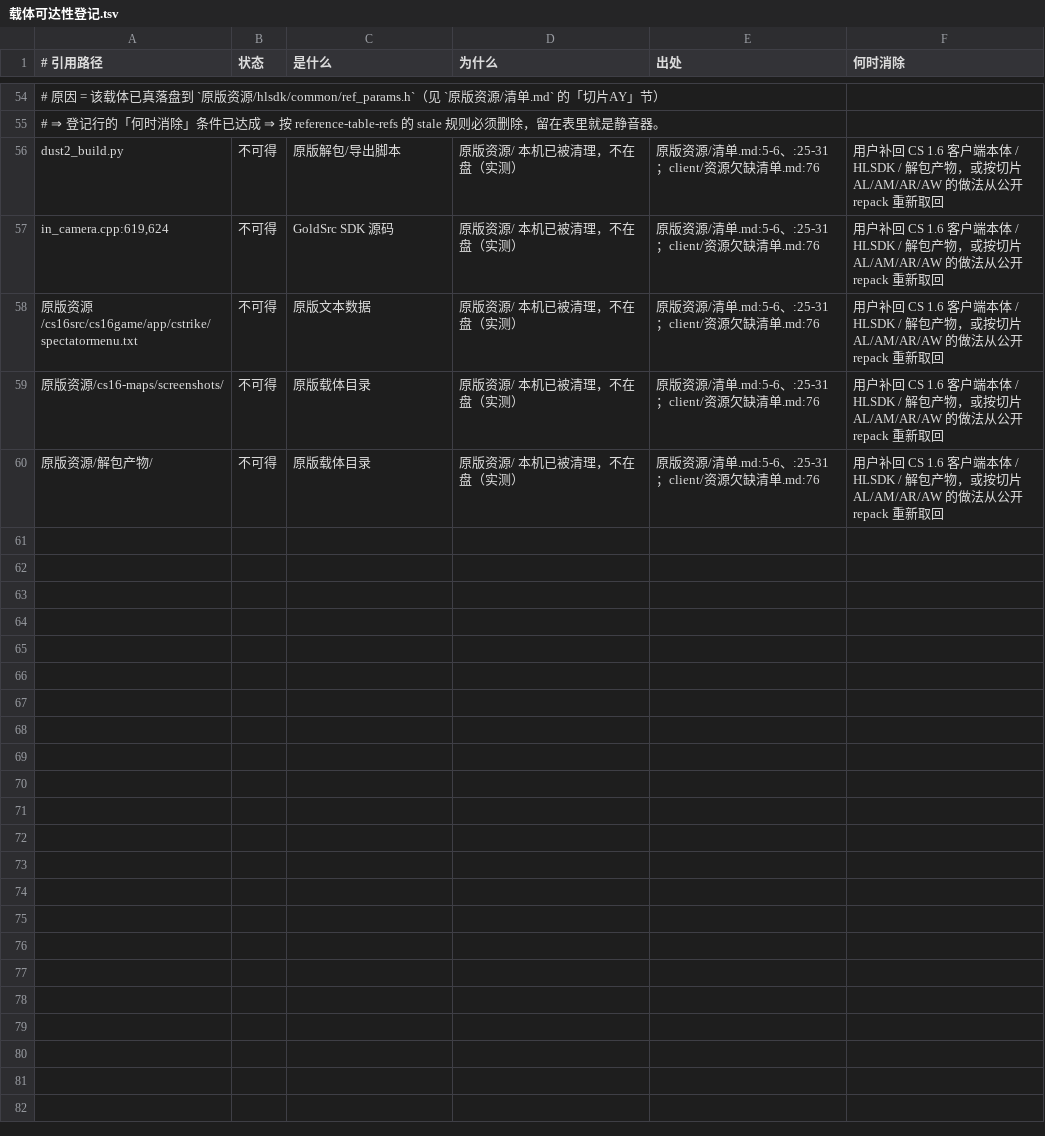
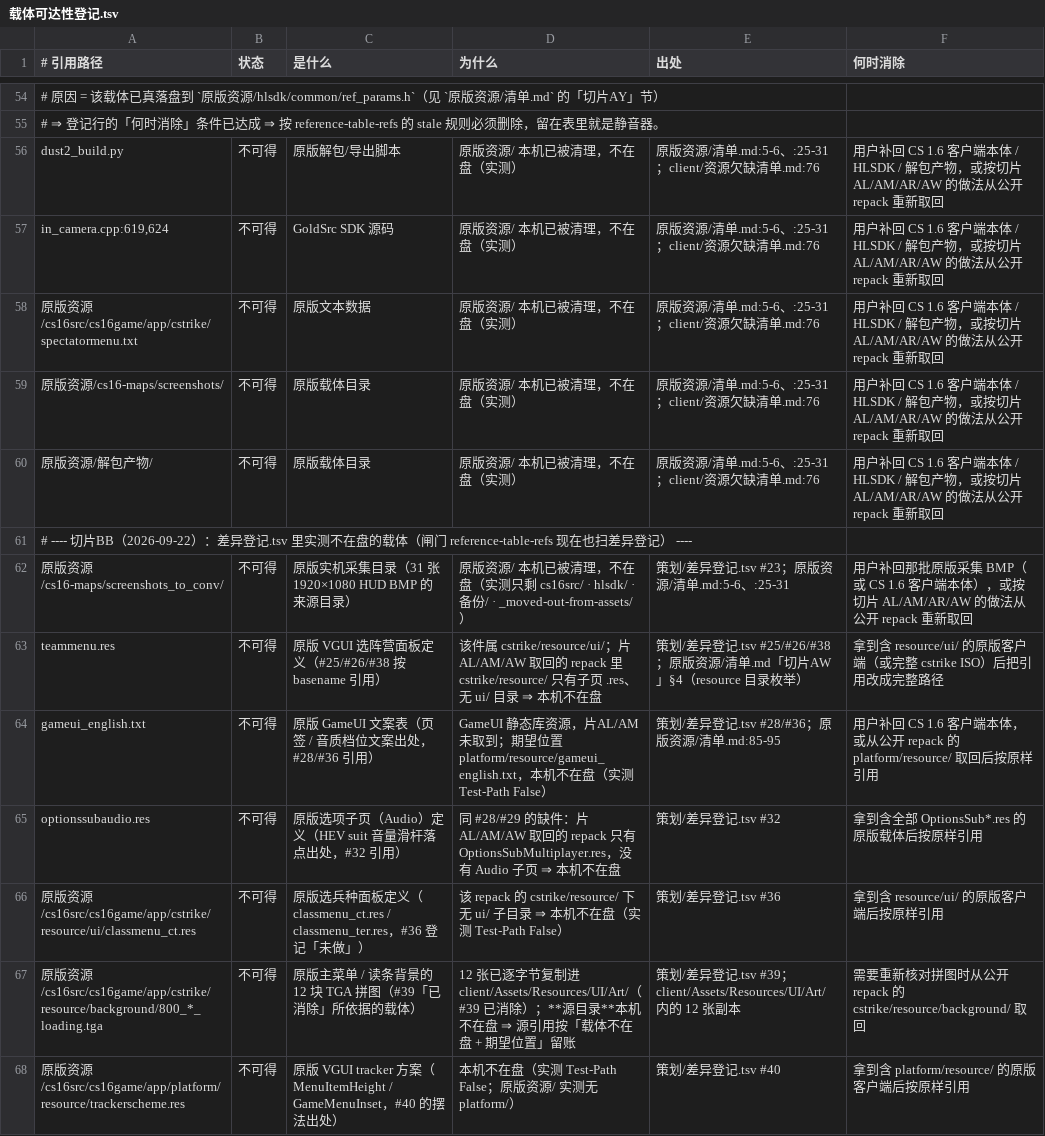
Before and after one commit to qw576483/clover-project-cs16, a TSV file: 策划/载体可达性登记.tsv, drawn as a sheet; only a part is shown, gaps mark what is left out.

```diff
--- a/策划/载体可达性登记.tsv
+++ b/策划/载体可达性登记.tsv
@@ -60 +60,9 @@ in_camera.cpp:619,624	不可得	GoldSrc SDK 源码	原版资源/ 本机已被清
 原版资源/解包产物/	不可得	原版载体目录	原版资源/ 本机已被清理，不在盘（实测）	原版资源/清单.md:5-6、:25-31；client/资源欠缺清单.md:76	用户补回 CS 1.6 客户端本体 / HLSDK / 解包产物，或按切片 AL/AM/AR/AW 的做法从公开 repack 重新取回
+# ---- 切片BB（2026-09-22）：差异登记.tsv 里实测不在盘的载体（闸门 reference-table-refs 现在也扫差异登记） ----
+原版资源/cs16-maps/screenshots_to_conv/	不可得	原版实机采集目录（31 张 1920×1080 HUD BMP 的来源目录）	原版资源/ 本机已被清理，不在盘（实测只剩 cs16src/ · hlsdk/ · 备份/ · _moved-out-from-assets/）	策划/差异登记.tsv #23；原版资源/清单.md:5-6、:25-31	用户补回那批原版采集 BMP（或 CS 1.6 客户端本体），或按切片 AL/AM/AR/AW 的做法从公开 repack 重新取回
+teammenu.res	不可得	原版 VGUI 选阵营面板定义（#25/#26/#38 按 basename 引用）	该件属 cstrike/resource/ui/；片AL/AM/AW 取回的 repack 里 cstrike/resource/ 只有子页 .res、无 ui/ 目录 ⇒ 本机不在盘	策划/差异登记.tsv #25/#26/#38；原版资源/清单.md「切片AW」§4（resource 目录枚举）	拿到含 resource/ui/ 的原版客户端（或完整 cstrike ISO）后把引用改成完整路径
+gameui_english.txt	不可得	原版 GameUI 文案表（页签 / 音质档位文案出处，#28/#36 引用）	GameUI 静态库资源，片AL/AM 未取到；期望位置 platform/resource/gameui_english.txt，本机不在盘（实测 Test-Path False）	策划/差异登记.tsv #28/#36；原版资源/清单.md:85-95	用户补回 CS 1.6 客户端本体，或从公开 repack 的 platform/resource/ 取回后按原样引用
+optionssubaudio.res	不可得	原版选项子页（Audio）定义（HEV suit 音量滑杆落点出处，#32 引用）	同 #28/#29 的缺件：片AL/AM/AW 取回的 repack 只有 OptionsSubMultiplayer.res，没有 Audio 子页 ⇒ 本机不在盘	策划/差异登记.tsv #32	拿到含全部 OptionsSub*.res 的原版载体后按原样引用
+原版资源/cs16src/cs16game/app/cstrike/resource/ui/classmenu_ct.res	不可得	原版选兵种面板定义（classmenu_ct.res / classmenu_ter.res，#36 登记「未做」）	该 repack 的 cstrike/resource/ 下无 ui/ 子目录 ⇒ 本机不在盘（实测 Test-Path False）	策划/差异登记.tsv #36	拿到含 resource/ui/ 的原版客户端后按原样引用
+原版资源/cs16src/cs16game/app/cstrike/resource/background/800_*_loading.tga	不可得	原版主菜单 / 读条背景的 12 块 TGA 拼图（#39「已消除」所依据的载体）	12 张已逐字节复制进 client/Assets/Resources/UI/Art/（#39 已消除）；**源目录**本机不在盘 ⇒ 源引用按「载体不在盘 + 期望位置」留账	策划/差异登记.tsv #39；client/Assets/Resources/UI/Art/ 内的 12 张副本	需要重新核对拼图时从公开 repack 的 cstrike/resource/background/ 取回
+原版资源/cs16src/cs16game/app/platform/resource/trackerscheme.res	不可得	原版 VGUI tracker 方案（MenuItemHeight / GameMenuInset，#40 的摆法出处）	本机不在盘（实测 Test-Path False；原版资源/ 实测无 platform/）	策划/差异登记.tsv #40	拿到含 platform/resource/ 的原版客户端后按原样引用
```
Also changed, not shown: 策划/差异登记.tsv, 6 other files.
